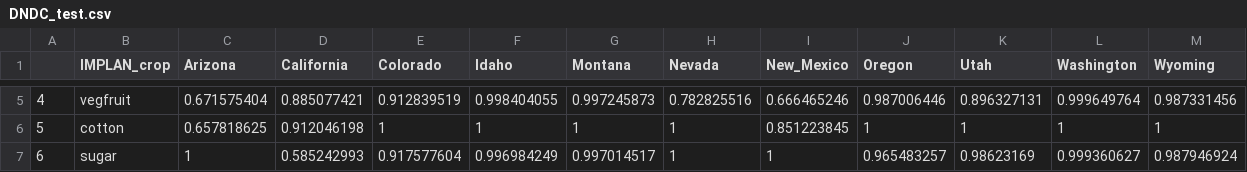
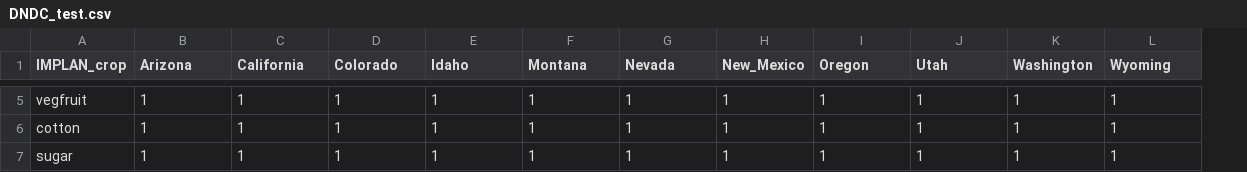
Before and after one commit to kvcalvin/pches-collaboration, a CSV file: DNDC_test.csv, drawn as a sheet; only a part is shown, gaps mark what is left out; removed rows and columns are numbered as before the commit, all else as after; the diff covers the shown part only; the diff names each change by its address in the sheet, - before the commit and + after, or states it on an @@ line.

Commit message:
Set defaults to BAU values

```diff
--- a/DNDC_test.csv
+++ b/DNDC_test.csv
-column A, rows 5-7: 4 | 5 | 6
-B5 (Arizona): 0.671575404
+B5 (Arizona): 1
-C5 (California): 0.885077421
+C5 (California): 1
-D5 (Colorado): 0.912839519
+D5 (Colorado): 1
-E5 (Idaho): 0.998404055
+E5 (Idaho): 1
-F5 (Montana): 0.997245873
+F5 (Montana): 1
-G5 (Nevada): 0.782825516
+G5 (Nevada): 1
-H5 (New_Mexico): 0.666465246
+H5 (New_Mexico): 1
-I5 (Oregon): 0.987006446
+I5 (Oregon): 1
-J5 (Utah): 0.896327131
+J5 (Utah): 1
-K5 (Washington): 0.999649764
+K5 (Washington): 1
-L5 (Wyoming): 0.987331456
+L5 (Wyoming): 1
-B6 (Arizona): 0.657818625
+B6 (Arizona): 1
-C6 (California): 0.912046198
+C6 (California): 1
-H6 (New_Mexico): 0.851223845
+H6 (New_Mexico): 1
-C7 (California): 0.585242993
+C7 (California): 1
-D7 (Colorado): 0.917577604
+D7 (Colorado): 1
-E7 (Idaho): 0.996984249
+E7 (Idaho): 1
-F7 (Montana): 0.997014517
+F7 (Montana): 1
-I7 (Oregon): 0.965483257
+I7 (Oregon): 1
-J7 (Utah): 0.98623169
+J7 (Utah): 1
-K7 (Washington): 0.999360627
+K7 (Washington): 1
-L7 (Wyoming): 0.987946924
+L7 (Wyoming): 1
```
Also changed, not shown: 42 edited cells elsewhere in this file, DREM_test.csv.
